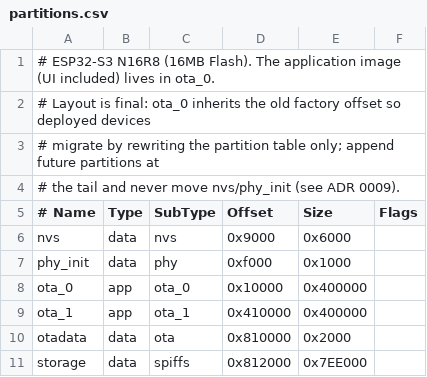
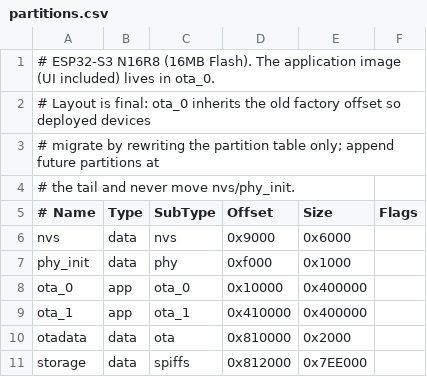
Before and after one commit to slime7/remapad, a CSV file: firmware/partitions.csv, drawn as a sheet.

Commit message:
docs(agents,docs,firmware,pc,ui): 文档与注释只记当前状况，去掉对 ADR 的取舍指向
AGENTS.md 只留文档、代码与提交的流程规则，产品与界面细节移回各自文档。
功能文档与代码注释去掉 ADR 取舍指向，ADR 状态按替代关系收口。

```diff
--- a/firmware/partitions.csv
+++ b/firmware/partitions.csv
@@ -3,3 +3,3 @@
 # migrate by rewriting the partition table only; append future partitions at
-# the tail and never move nvs/phy_init (see ADR 0009).
+# the tail and never move nvs/phy_init.
 # Name,   Type, SubType, Offset,   Size,     Flags
```
Also changed, not shown: 40 other files.
